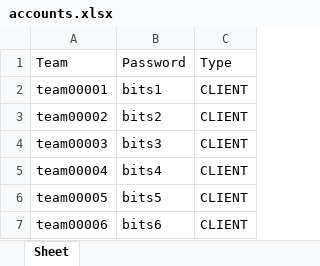
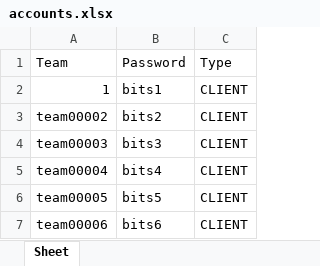
Before and after one commit to peeesspee/BitsOJ, an Excel workbook: Server/accounts.xlsx, sheet Sheet, drawn as a sheet; only a part is shown; values as stored, in another font and other column widths than the file's, no borders; the diff names each change by its address in the sheet, - before the commit and + after, or states it on an @@ line.

```diff
--- a/Server/accounts.xlsx (sheet Sheet)
+++ b/Server/accounts.xlsx (sheet Sheet)
-A2: team00001
+A2: 1
```
Also changed, not shown: 4 other files.
